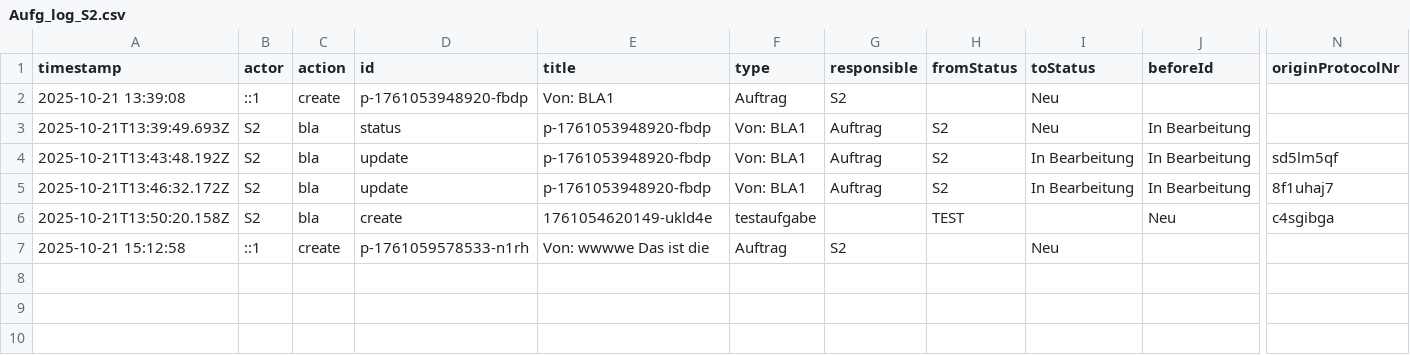
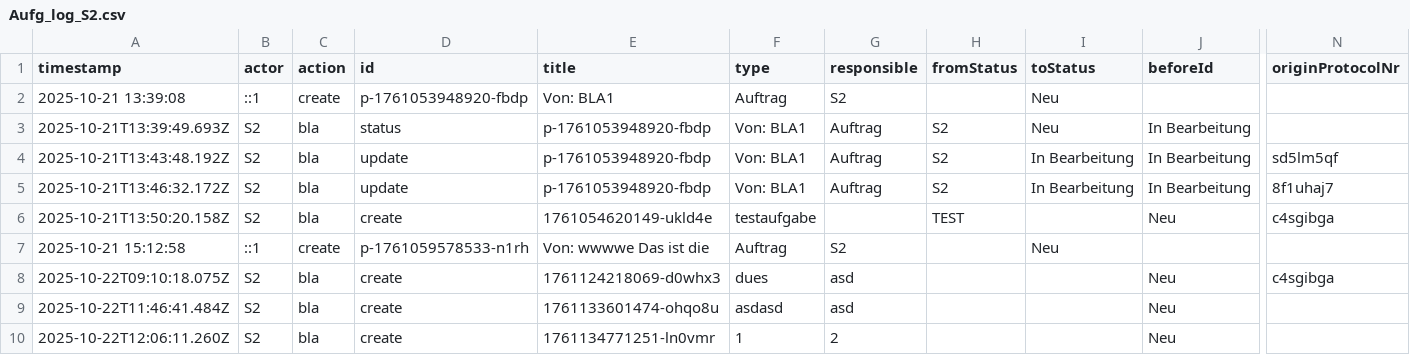
Before and after one commit to IVOBLA/EINFO, a CSV file: server/data/Aufg_log_S2.csv, drawn as a sheet; only a part is shown, gaps mark what is left out; rows hold the shown columns only; the diff names each change by its address in the sheet, - before the commit and + after, or states it on an @@ line.

```diff
--- a/server/data/Aufg_log_S2.csv
+++ b/server/data/Aufg_log_S2.csv
+row 8: 2025-10-22T09:10:18.075Z | S2 | bla | create | 1761124218069-d0whx3 | dues | asd |  |  | Neu | c4sgibga
+row 9: 2025-10-22T11:46:41.484Z | S2 | bla | create | 1761133601474-ohqo8u | asdasd | asd |  |  | Neu
+row 10: 2025-10-22T12:06:11.260Z | S2 | bla | create | 1761134771251-ln0vmr | 1 | 2 |  |  | Neu
```
Also changed, not shown: 11 other files.
